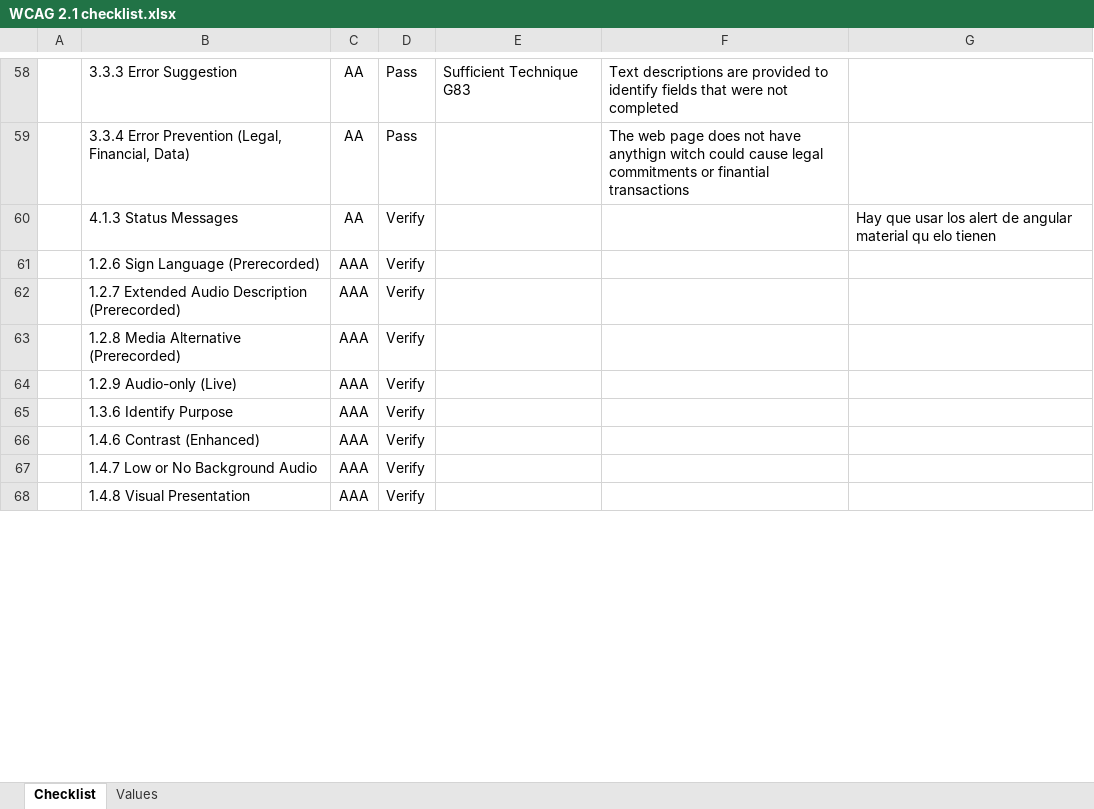
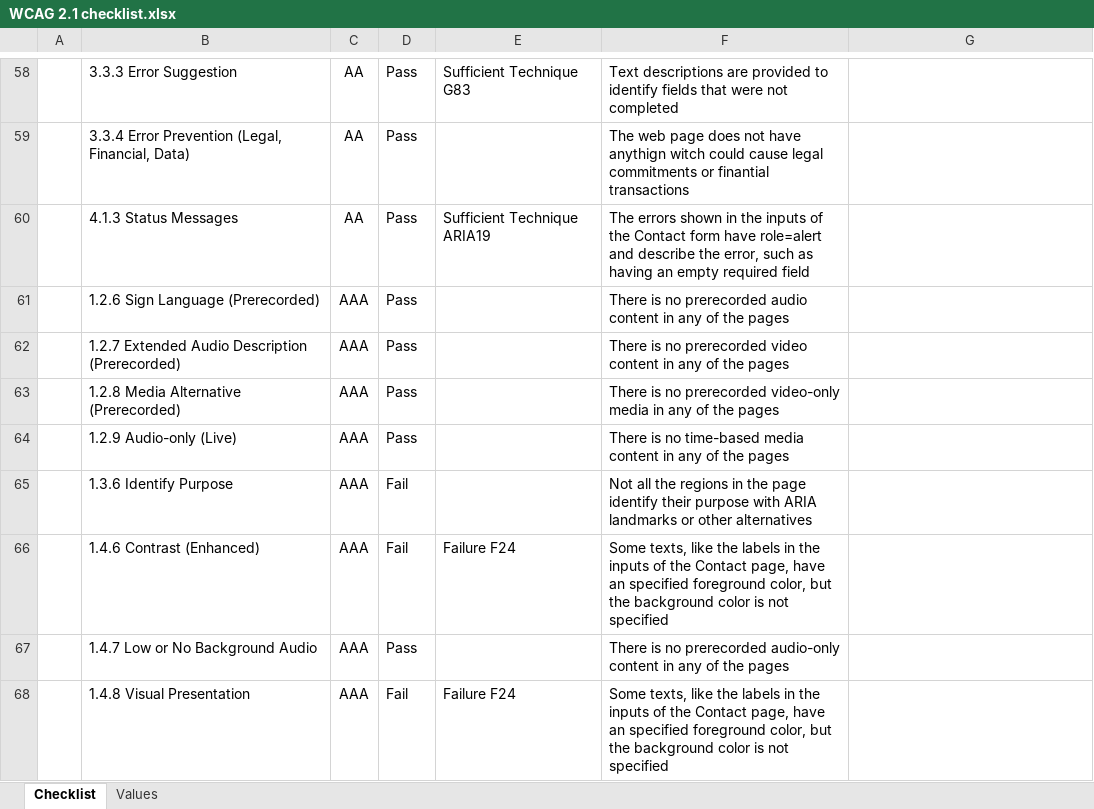
Before and after one commit to daviferna/VeggieWeb, an Excel workbook: WCAG 2.1 checklist.xlsx, sheet Checklist, drawn as a sheet; only a part is shown, gaps mark what is left out; values as stored, in another font and other column widths than the file's, no borders; conditional formats not drawn; the diff covers the shown part only; the diff names each change by its address in the sheet, - before the commit and + after, or states it on an @@ line.

Commit message:
Excel de checklist de usabilidad completo

```diff
--- a/WCAG 2.1 checklist.xlsx (sheet Checklist)
+++ b/WCAG 2.1 checklist.xlsx (sheet Checklist)
-D60:D64: Verify
+D60:D64: Pass
-E60: (empty)
+E60: Sufficient Technique ARIA19
-F60: (empty)
+F60: The errors shown in the inputs of the Contact form have role=alert and describe the error, such as having an empty required field
-G60: Hay que usar los alert de angular material qu elo tienen
+G60: (empty)
-F61: (empty)
+F61: There is no prerecorded audio content in any of the pages
-F62: (empty)
+F62: There is no prerecorded video content in any of the pages
-F63: (empty)
+F63: There is no prerecorded video-only media in any of the pages
-F64: (empty)
+F64: There is no time-based media content in any of the pages
-D65:D66: Verify
+D65:D66: Fail
-F65: (empty)
+F65: Not all the regions in the page identify their purpose with ARIA landmarks or other alternatives
-E66: (empty)
+E66: Failure F24
-F66: (empty)
+F66: Some texts, like the labels in the inputs of the Contact page, have an specified foreground color, but the background color is not specified
-D67: Verify
+D67: Pass
-F67: (empty)
+F67: There is no prerecorded audio-only content in any of the pages
-D68: Verify
+D68: Fail
-E68: (empty)
+E68: Failure F24
-F68: (empty)
+F68: Some texts, like the labels in the inputs of the Contact page, have an specified foreground color, but the background color is not specified
```
Also changed, not shown: 50 edited cells elsewhere in this sheet, sheet Values.
